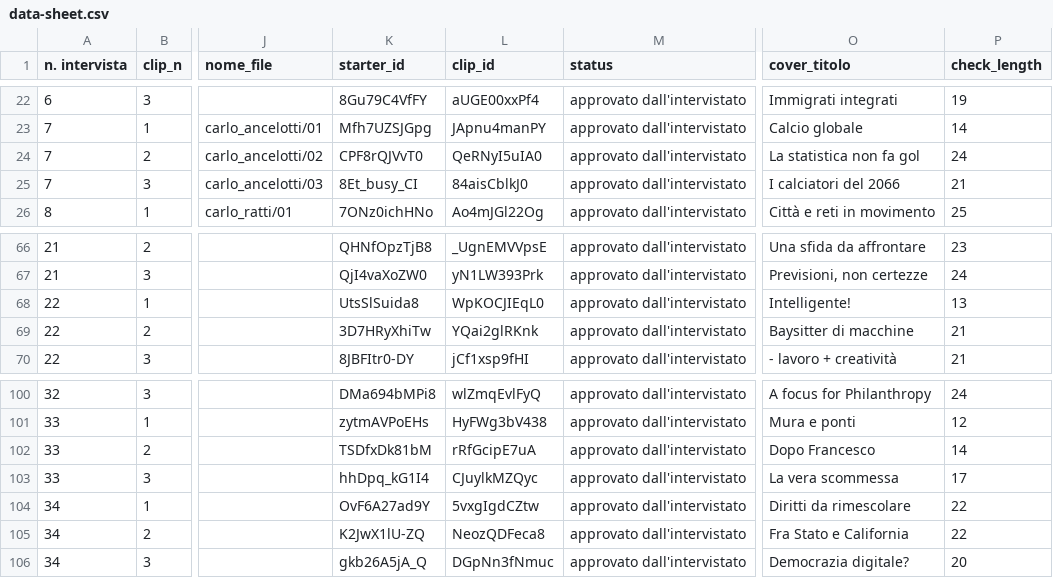
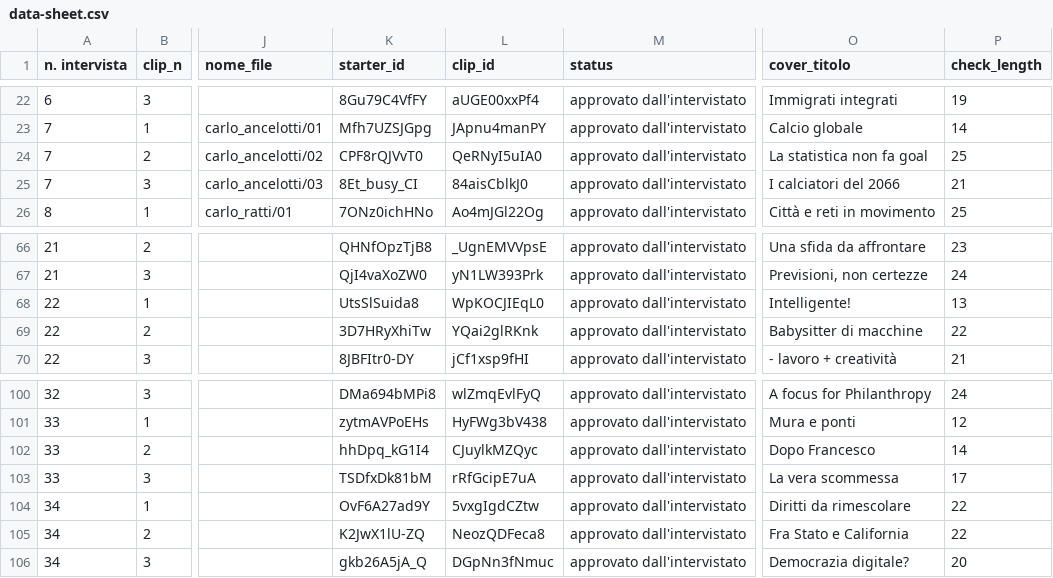
Before and after one commit to todotoit/FGAWebsiteDeployDev, a CSV file: data/data-sheet.csv, drawn as a sheet; only a part is shown, gaps mark what is left out; the diff names each change by its address in the sheet, - before the commit and + after, or states it on an @@ line.

```diff
--- a/data/data-sheet.csv
+++ b/data/data-sheet.csv
-O24 (cover_titolo): La statistica non fa gol
+O24 (cover_titolo): La statistica non fa goal
-P24 (check_length): 24
+P24 (check_length): 25
-O69 (cover_titolo): Baysitter di macchine
+O69 (cover_titolo): Babysitter di macchine
-P69 (check_length): 21
+P69 (check_length): 22
-K102 (starter_id): TSDfxDk81bM
+K102 (starter_id): hhDpq_kG1I4
-L102 (clip_id): rRfGcipE7uA
+L102 (clip_id): CJuylkMZQyc
-K103 (starter_id): hhDpq_kG1I4
+K103 (starter_id): TSDfxDk81bM
-L103 (clip_id): CJuylkMZQyc
+L103 (clip_id): rRfGcipE7uA
```
Also changed, not shown: 25 other files.
